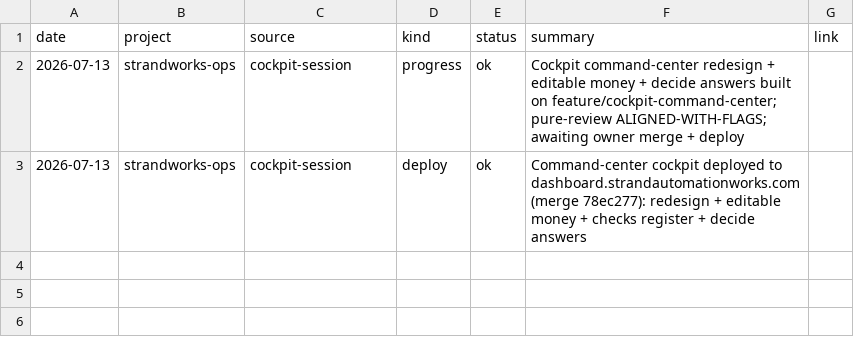
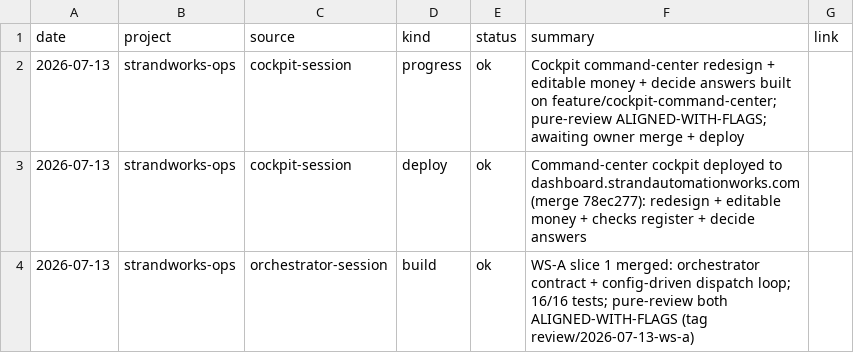
Before and after one commit to StrandWorksAutomations/strandworks-ops, a CSV file: registers/checks.csv, drawn as a sheet.

```diff
--- a/registers/checks.csv
+++ b/registers/checks.csv
@@ -3 +3,2 @@ date,project,source,kind,status,summary,link
 2026-07-13,strandworks-ops,cockpit-session,deploy,ok,Command-center cockpit deployed to dashboard.strandautomationworks.com (merge 78ec277): redesign + editable money + checks register + decide answers,
+2026-07-13,strandworks-ops,orchestrator-session,build,ok,"WS-A slice 1 merged: orchestrator contract + config-driven dispatch loop; 16/16 tests; pure-review both ALIGNED-WITH-FLAGS (tag review/2026-07-13-ws-a)"
```
